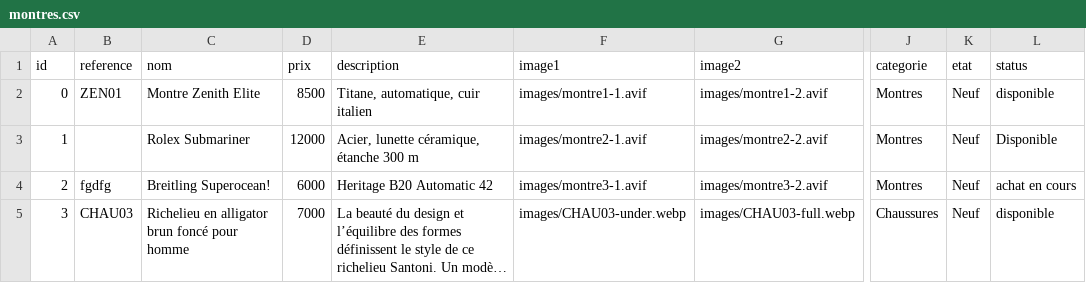
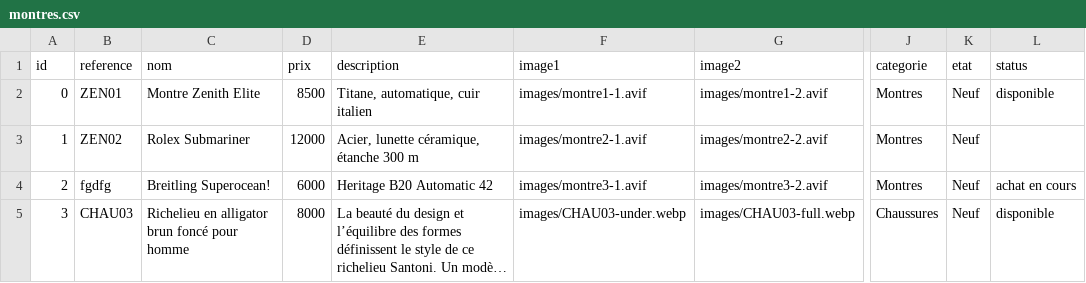
Before and after one commit to latelier22/gotin, a CSV file: data/montres.csv, drawn as a sheet; only a part is shown, gaps mark what is left out; long unchanged cells end in …; the diff names each change by its address in the sheet, - before the commit and + after, or states it on an @@ line.

```diff
--- a/data/montres.csv
+++ b/data/montres.csv
-B3 (reference): (empty)
+B3 (reference): ZEN02
-L3 (status): Disponible
+L3 (status): (empty)
-D5 (prix): 7000
+D5 (prix): 8000
```
Also changed, not shown: 4 other files.
